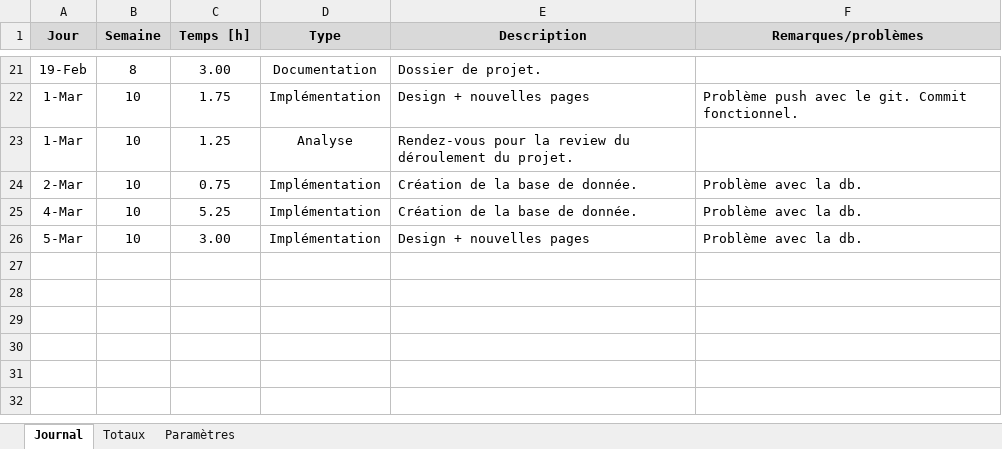
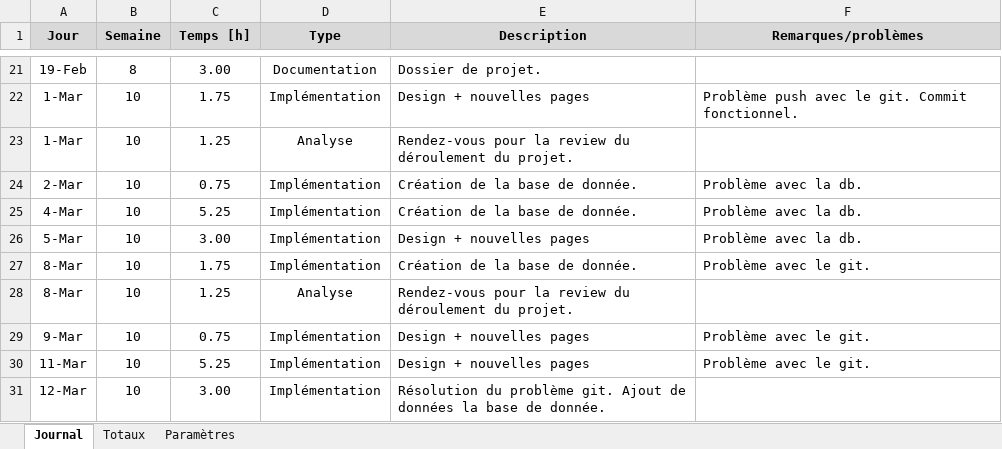
Before and after one commit to DrSouka/DishCC, an Excel workbook: Documentation/Journal de travail.xlsm, sheet Journal, drawn as a sheet; only a part is shown, gaps mark what is left out; values as stored, in another font and other column widths than the file's, no borders; charts and pictures not drawn; the diff names each change by its address in the sheet, - before the commit and + after, or states it on an @@ line.

Commit message:
journal de travail

```diff
--- a/Documentation/Journal de travail.xlsm (sheet Journal)
+++ b/Documentation/Journal de travail.xlsm (sheet Journal)
+row 27: 8-Mar | 10 | 1.75 | Implémentation | Création de la base de donnée. | Problème avec le git.
+row 28: 8-Mar | 10 | 1.25 | Analyse | Rendez-vous pour la review du déroulement du projet.
+row 29: 9-Mar | 10 | 0.75 | Implémentation | Design + nouvelles pages | Problème avec le git.
+row 30: 11-Mar | 10 | 5.25 | Implémentation | Design + nouvelles pages | Problème avec le git.
+row 31: 12-Mar | 10 | 3.00 | Implémentation | Résolution du problème git. Ajout de données la base de donnée.
```
Also changed, not shown: 1 other file.
